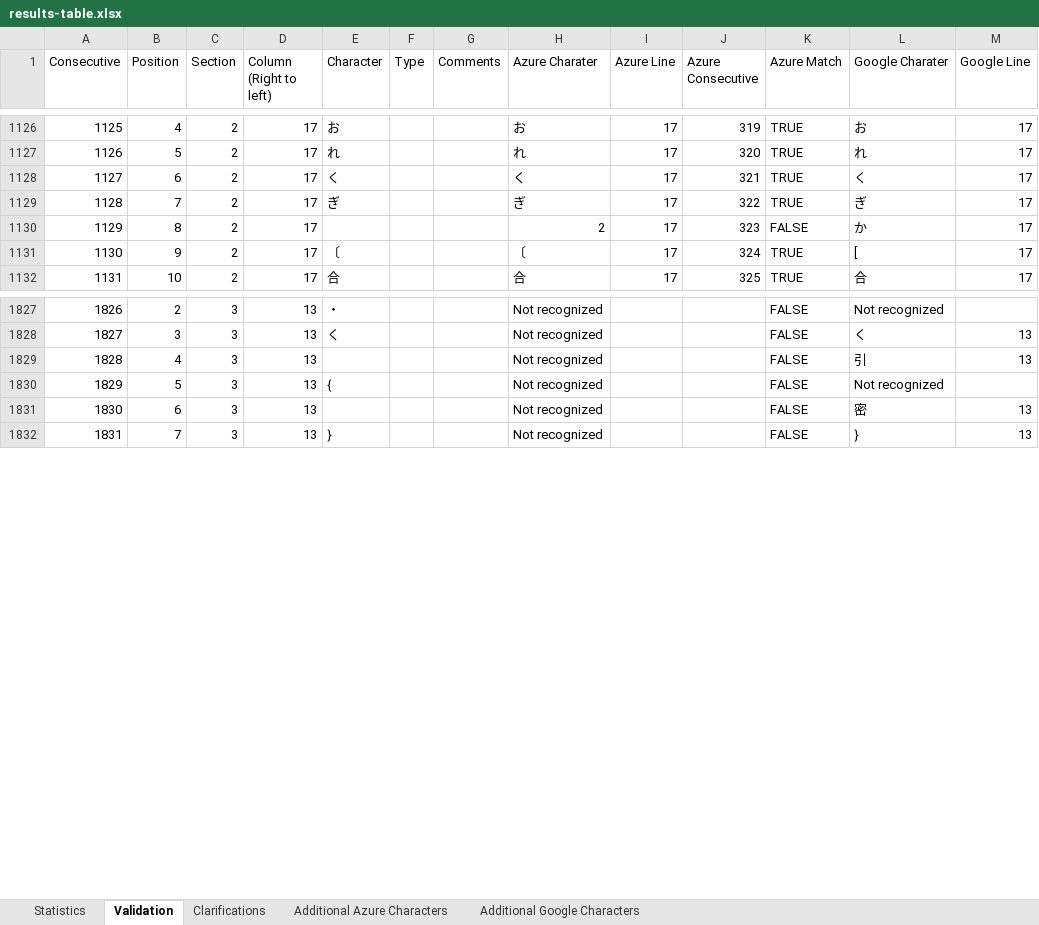
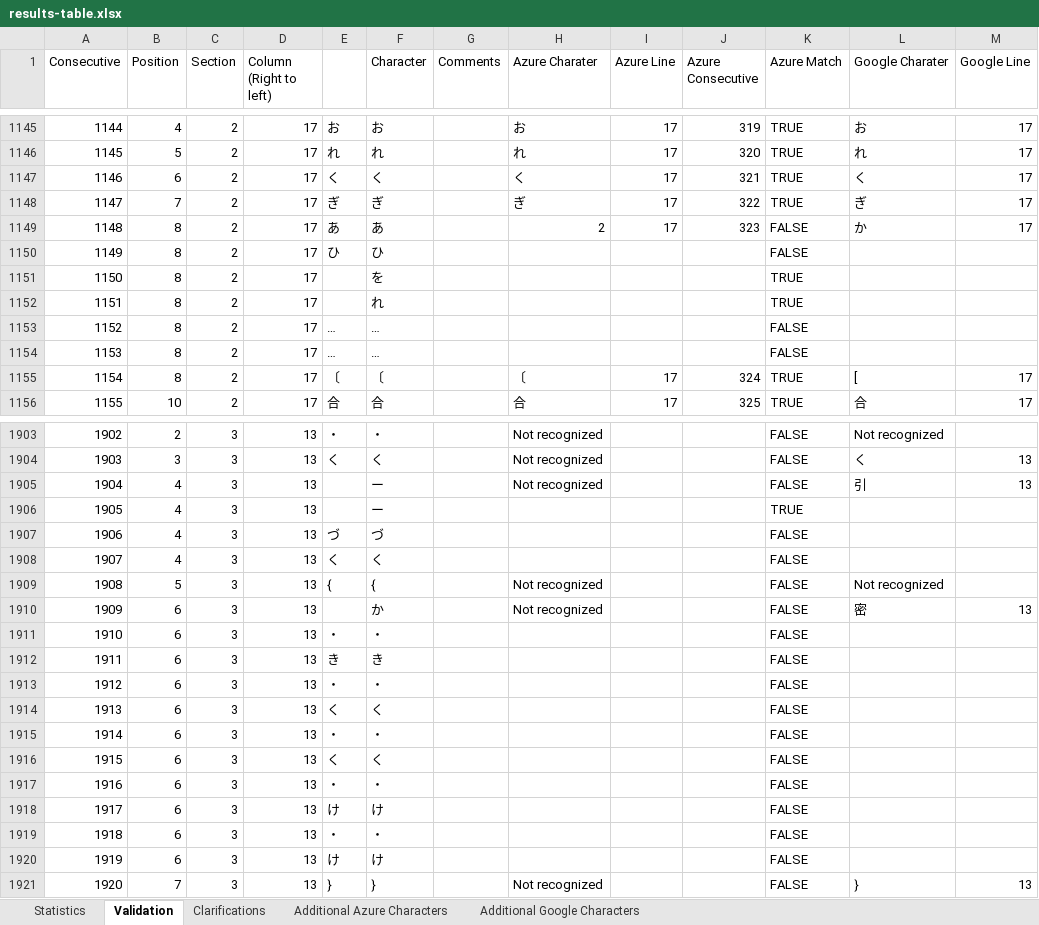
Before and after one commit to RohanAlexander/japanese_dictionaries, an Excel workbook: outputs/documents/results-table.xlsx, sheet Validation, drawn as a sheet; only a part is shown, gaps mark what is left out; values as stored, in another font and other column widths than the file's, no cell formats; removed rows and columns are numbered as before the commit, all else as after; rows hold the shown columns only; the diff covers the shown part only; the diff names each change by its address in the sheet, - before the commit and + after, or states it on an @@ line.

```diff
--- a/outputs/documents/results-table.xlsx (sheet Validation)
+++ b/outputs/documents/results-table.xlsx (sheet Validation)
+column E, rows 1145-1149: お | れ | く | ぎ | あ; rows 1155-1156: 〔 | 合; rows 1903-1904: ・ | く; row 1909: {; row 1921: }
-column F (Type), empty
@@ column A (Consecutive) renumbered from row 348 down @@
-F1149 (Character): (empty)
+F1149 (Character): あ
+row 1150: 1149 | 8 | 2 | 17 | ひ | ひ |  |  |  |  | FALSE
+row 1151: 1150 | 8 | 2 | 17 |  | を |  |  |  |  | TRUE
+row 1152: 1151 | 8 | 2 | 17 |  | れ |  |  |  |  | TRUE
+row 1153: 1152 | 8 | 2 | 17 | … | … |  |  |  |  | FALSE
+row 1154: 1153 | 8 | 2 | 17 | … | … |  |  |  |  | FALSE
-B1155 (Position): 9
+B1155 (Position): 8
-F1905 (Character): (empty)
+F1905 (Character): ー
+row 1906: 1905 | 4 | 3 | 13 |  | ー |  |  |  |  | TRUE
+row 1907: 1906 | 4 | 3 | 13 | づ | づ |  |  |  |  | FALSE
+row 1908: 1907 | 4 | 3 | 13 | く | く |  |  |  |  | FALSE
-F1910 (Character): (empty)
+F1910 (Character): か
+row 1911: 1910 | 6 | 3 | 13 | ・ | ・ |  |  |  |  | FALSE
+row 1912: 1911 | 6 | 3 | 13 | き | き |  |  |  |  | FALSE
+row 1913: 1912 | 6 | 3 | 13 | ・ | ・ |  |  |  |  | FALSE
+row 1914: 1913 | 6 | 3 | 13 | く | く |  |  |  |  | FALSE
+row 1915: 1914 | 6 | 3 | 13 | ・ | ・ |  |  |  |  | FALSE
+row 1916: 1915 | 6 | 3 | 13 | く | く |  |  |  |  | FALSE
+row 1917: 1916 | 6 | 3 | 13 | ・ | ・ |  |  |  |  | FALSE
+row 1918: 1917 | 6 | 3 | 13 | け | け |  |  |  |  | FALSE
+row 1919: 1918 | 6 | 3 | 13 | ・ | ・ |  |  |  |  | FALSE
+row 1920: 1919 | 6 | 3 | 13 | け | け |  |  |  |  | FALSE
```
Also changed, not shown: 152 added rows and 243 edited cells elsewhere in this sheet, cell formats, formulas that keep their value, charts or pictures.
